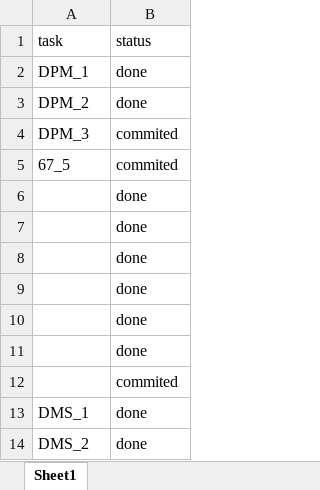
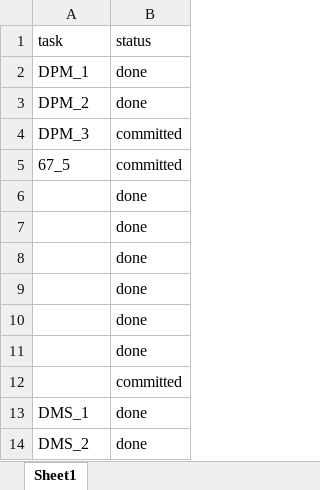
Before and after one commit to mark-me/plan-migration, an Excel workbook: data/task_status.xlsx, sheet Sheet1, drawn as a sheet; values as stored, in another font and other column widths than the file's, no borders; the diff names each change by its address in the sheet, - before the commit and + after, or states it on an @@ line.

```diff
--- a/data/task_status.xlsx (sheet Sheet1)
+++ b/data/task_status.xlsx (sheet Sheet1)
-B4:B5 (status): commited
+B4:B5 (status): committed
-B12 (status): commited
+B12 (status): committed
```
Also changed, not shown: 3 other files.
